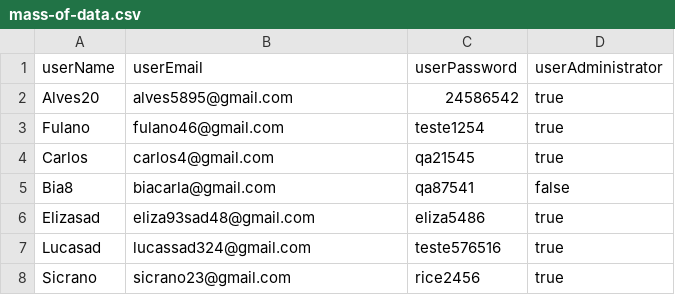
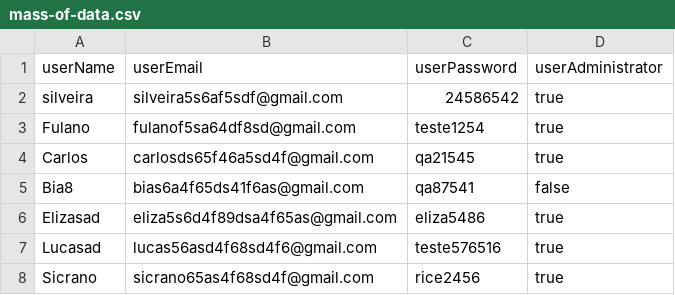
Before and after one commit to Andeilso/Testing-the-ServeRest-API, a CSV file: with-mass-of-data/mass-of-data.csv, drawn as a sheet.

Commit message:
Updating the data mass so that emails are unique and do not generate false negatives.

```diff
--- a/with-mass-of-data/mass-of-data.csv
+++ b/with-mass-of-data/mass-of-data.csv
@@ -1,8 +1,8 @@
 userName, userEmail, userPassword, userAdministrator
-Alves20, alves5895@gmail.com, 24586542, true
-Fulano, fulano46@gmail.com, teste1254, true
-Carlos, carlos4@gmail.com, qa21545, true
-Bia8, biacarla@gmail.com, qa87541, false
-Elizasad, eliza93sad48@gmail.com, eliza5486, true
-Lucasad, lucassad324@gmail.com, teste576516, true
-Sicrano, sicrano23@gmail.com, rice2456, true
+silveira, silveira5s6af5sdf@gmail.com, 24586542, true
+Fulano, fulanof5sa64df8sd@gmail.com, teste1254, true
+Carlos, carlosds65f46a5sd4f@gmail.com, qa21545, true
+Bia8, bias6a4f65ds41f6as@gmail.com, qa87541, false
+Elizasad, eliza5s6d4f89dsa4f65as@gmail.com, eliza5486, true
+Lucasad, lucas56asd4f68sd4f6@gmail.com, teste576516, true
+Sicrano, sicrano65as4f68sd4f@gmail.com, rice2456, true
```
